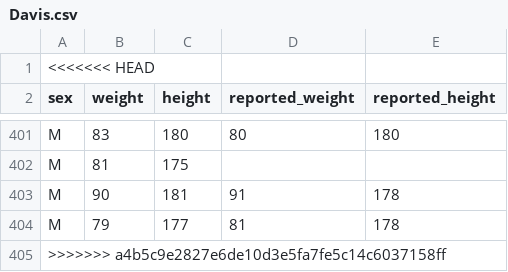
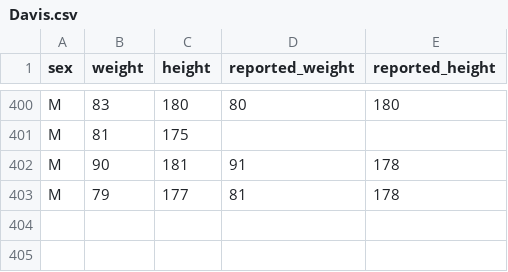
Before and after one commit to bradybr/practical-data-science-and-ml, a CSV file: datasets/Davis.csv, drawn as a sheet; only a part is shown, gaps mark what is left out; the diff names each change by its address in the sheet, - before the commit and + after, or states it on an @@ line.

Commit message:
Update Davis.csv

```diff
--- a/datasets/Davis.csv
+++ b/datasets/Davis.csv
-row 1: <<<<<<< HEAD
-row 405: >>>>>>> a4b5c9e2827e6de10d3e5fa7fe5c14c6037158ff
```
